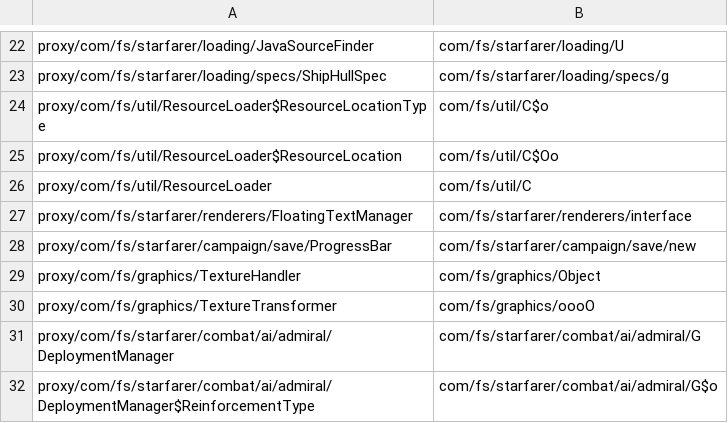
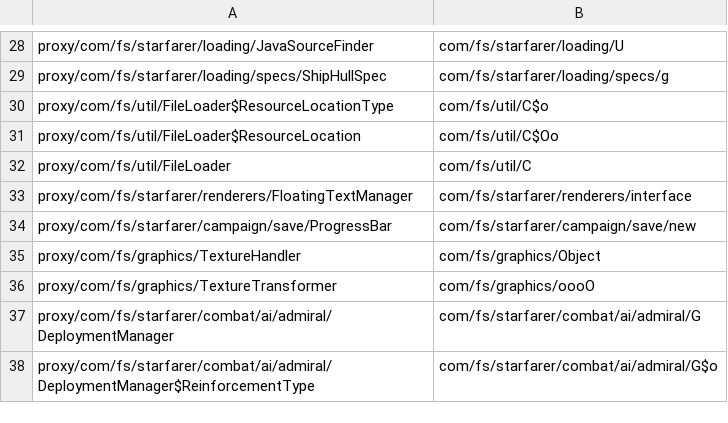
Before and after one commit to jontyab/starsector-render, a TSV file: modules/renderer/src/mappings/obf_macos.tsv, drawn as a sheet; only a part is shown, gaps mark what is left out; the diff covers the shown part only.

```diff
--- a/modules/renderer/src/mappings/obf_macos.tsv
+++ b/modules/renderer/src/mappings/obf_macos.tsv
@@ -23,5 +29,5 @@ proxy/com/fs/starfarer/loading/JavaSourceFinder	com/fs/starfarer/loading/U
 proxy/com/fs/starfarer/loading/specs/ShipHullSpec	com/fs/starfarer/loading/specs/g
-proxy/com/fs/util/ResourceLoader$ResourceLocationType	com/fs/util/C$o
-proxy/com/fs/util/ResourceLoader$ResourceLocation	com/fs/util/C$Oo
-proxy/com/fs/util/ResourceLoader	com/fs/util/C
+proxy/com/fs/util/FileLoader$ResourceLocationType	com/fs/util/C$o
+proxy/com/fs/util/FileLoader$ResourceLocation	com/fs/util/C$Oo
+proxy/com/fs/util/FileLoader	com/fs/util/C
 proxy/com/fs/starfarer/renderers/FloatingTextManager	com/fs/starfarer/renderers/interface
```
Also changed, not shown: 29 added rows, 1 removed row and 5 edited cells elsewhere in this file, assembly/mappings/asm_classes_macos.tsv, assembly/mappings/asm_members_macos.tsv, 8 other files.
